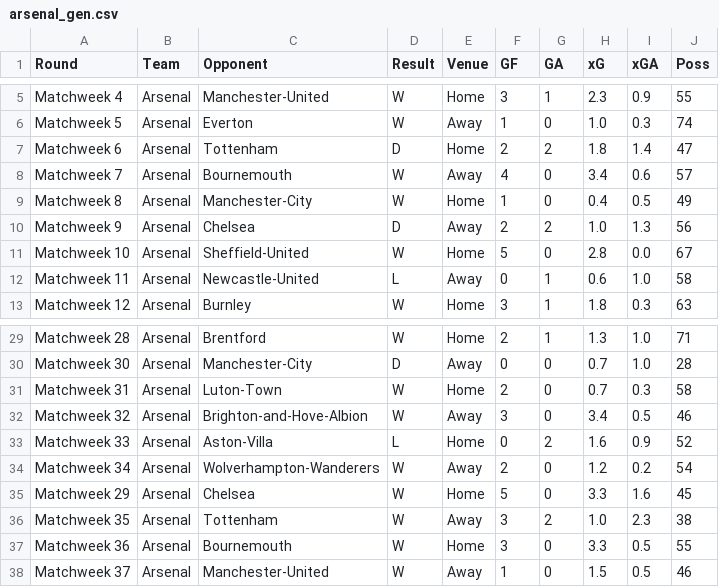
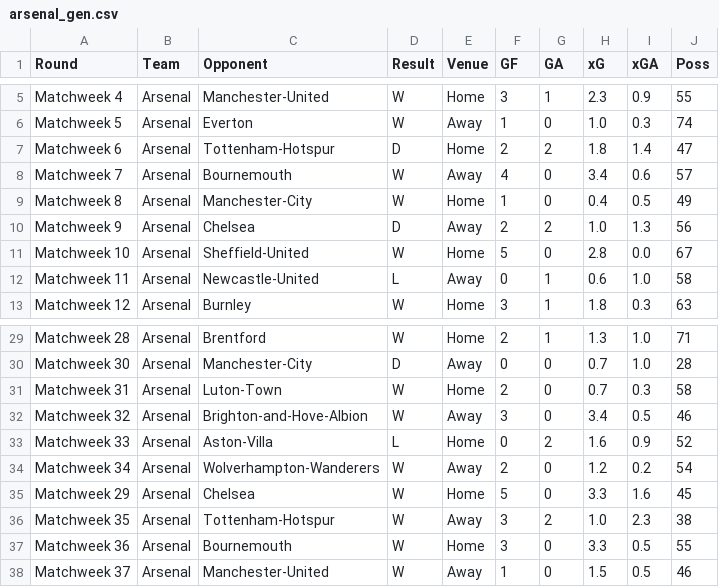
Before and after one commit to jieruiw/ML-Soccer-Predictor, a CSV file: data/arsenal_gen.csv, drawn as a sheet; only a part is shown, gaps mark what is left out.

```diff
--- a/data/arsenal_gen.csv
+++ b/data/arsenal_gen.csv
@@ -6,3 +6,3 @@ Matchweek 4,Arsenal,Manchester-United,W,Home,3,1,2.3,0.9,55
 Matchweek 5,Arsenal,Everton,W,Away,1,0,1.0,0.3,74
-Matchweek 6,Arsenal,Tottenham,D,Home,2,2,1.8,1.4,47
+Matchweek 6,Arsenal,Tottenham-Hotspur,D,Home,2,2,1.8,1.4,47
 Matchweek 7,Arsenal,Bournemouth,W,Away,4,0,3.4,0.6,57
@@ -35,3 +35,3 @@ Matchweek 34,Arsenal,Wolverhampton-Wanderers,W,Away,2,0,1.2,0.2,54
 Matchweek 29,Arsenal,Chelsea,W,Home,5,0,3.3,1.6,45
-Matchweek 35,Arsenal,Tottenham,W,Away,3,2,1.0,2.3,38
+Matchweek 35,Arsenal,Tottenham-Hotspur,W,Away,3,2,1.0,2.3,38
 Matchweek 36,Arsenal,Bournemouth,W,Home,3,0,3.3,0.5,55
```
Also changed, not shown: data/afterrolling.csv, data/aston-villa_gen.csv, 20 other files.
